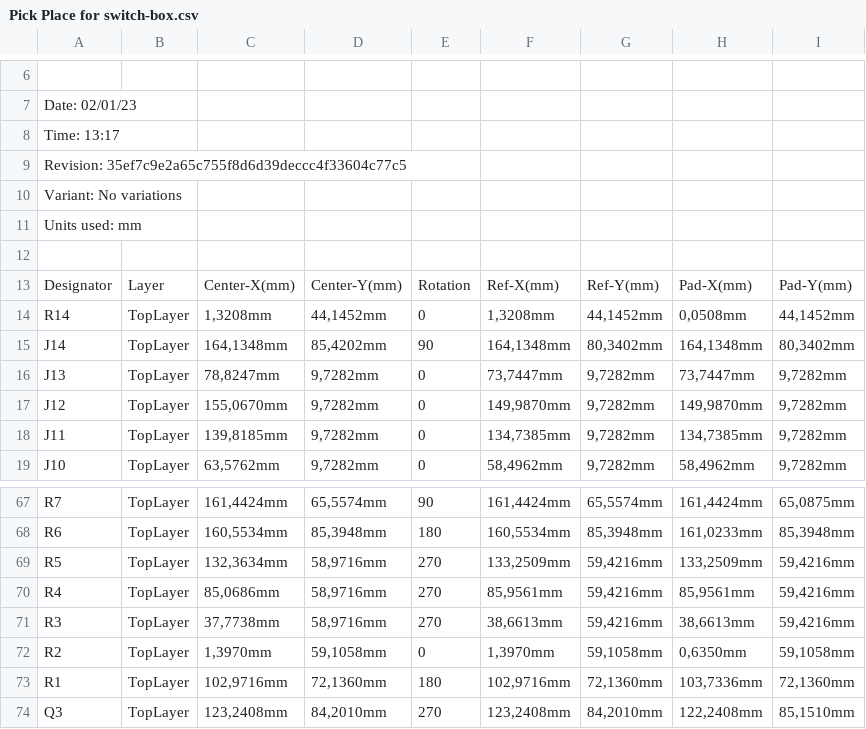
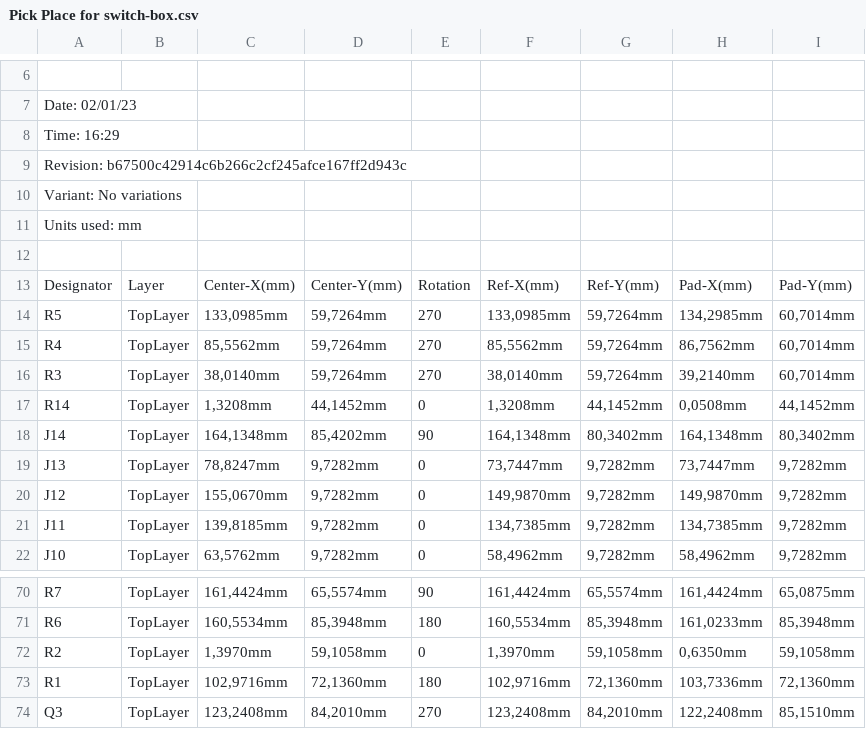
Before and after one commit to eSpark-Backup/ezlo-switchbox, a CSV file: Deliverables/Pick and Place/Pick Place for switch-box.csv, drawn as a sheet; only a part is shown, gaps mark what is left out; removed rows and columns are numbered as before the commit, all else as after; the diff names each change by its address in the sheet, - before the commit and + after, or states it on an @@ line.

```diff
--- a/Deliverables/Pick and Place/Pick Place for switch-box.csv
+++ b/Deliverables/Pick and Place/Pick Place for switch-box.csv
-A8: Time: 13:17
+A8: Time: 16:29
-A9: Revision: 35ef7c9e2a65c755f8d6d39deccc4f33604c77c5
+A9: Revision: b67500c42914c6b266c2cf245afce167ff2d943c
+row 14: R5 | TopLayer | 133,0985mm | 59,7264mm | 270 | 133,0985mm | 59,7264mm | 134,2985mm | 60,7014mm
+row 15: R4 | TopLayer | 85,5562mm | 59,7264mm | 270 | 85,5562mm | 59,7264mm | 86,7562mm | 60,7014mm
+row 16: R3 | TopLayer | 38,0140mm | 59,7264mm | 270 | 38,0140mm | 59,7264mm | 39,2140mm | 60,7014mm
-row 69: R5 | TopLayer | 132,3634mm | 58,9716mm | 270 | 133,2509mm | 59,4216mm | 133,2509mm | 59,4216mm
-row 70: R4 | TopLayer | 85,0686mm | 58,9716mm | 270 | 85,9561mm | 59,4216mm | 85,9561mm | 59,4216mm
-row 71: R3 | TopLayer | 37,7738mm | 58,9716mm | 270 | 38,6613mm | 59,4216mm | 38,6613mm | 59,4216mm
```
Also changed, not shown: 46 other files.
